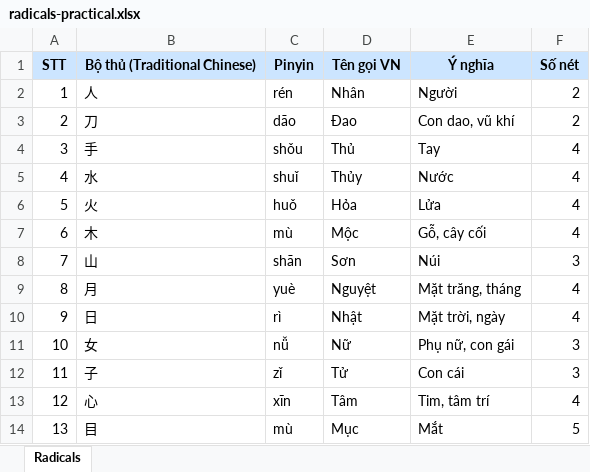
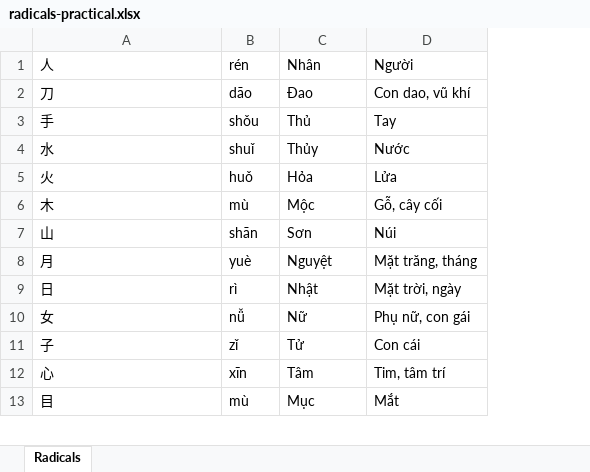
Before and after one commit to 0336930905/Web_learn_Chinese_pro, an Excel workbook: public/user/radicals-practical.xlsx, sheet Radicals, drawn as a sheet; only a part is shown; values as stored, in another font and other column widths than the file's, no borders; removed rows and columns are numbered as before the commit, all else as after; the diff names each change by its address in the sheet, - before the commit and + after, or states it on an @@ line.

```diff
--- a/public/user/radicals-practical.xlsx (sheet Radicals)
+++ b/public/user/radicals-practical.xlsx (sheet Radicals)
-column A (1), rows 3-14: 2 | 3 | 4 | 5 | 6 | 7 | 8 | 9 | 10 | 11 | 12 | 13
-column F (2), rows 3-14: 2 | 4 | 4 | 4 | 4 | 3 | 4 | 4 | 3 | 3 | 4 | 5
-row 1: STT | Bộ thủ (Traditional Chinese) | Pinyin | Tên gọi VN | Ý nghĩa | Số nét
```
Also changed, not shown: 1 other file.
